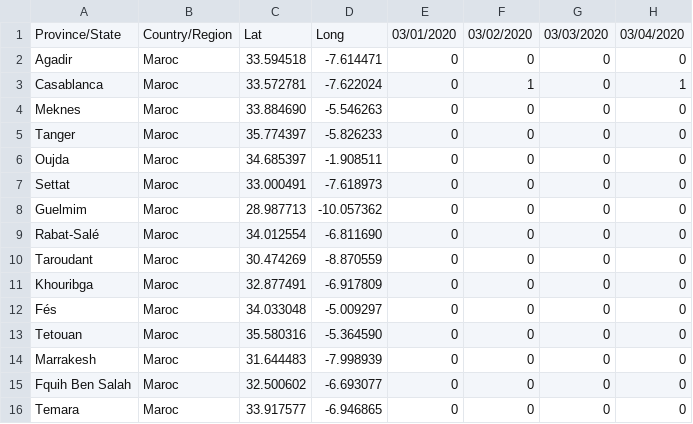
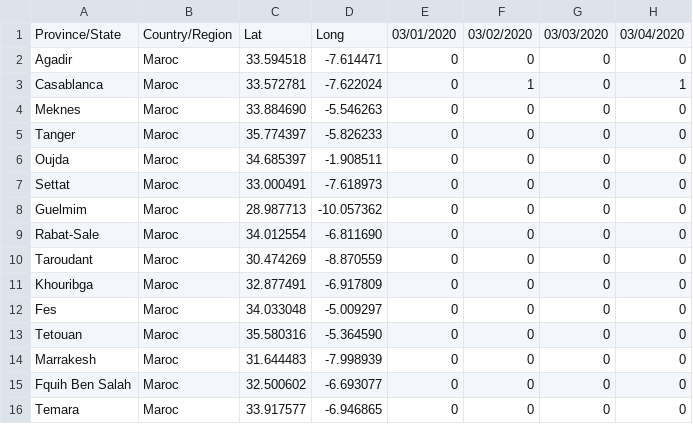
Before and after one commit to technoDevelopper/data-maroc, a CSV file: corona.csv, drawn as a sheet; only a part is shown; the diff names each change by its address in the sheet, - before the commit and + after, or states it on an @@ line.

Commit message:
Add files via upload

```diff
--- a/corona.csv
+++ b/corona.csv
-A9: Rabat-Salé
+A9: Rabat-Sale
-A12: Fés
+A12: Fes
```
